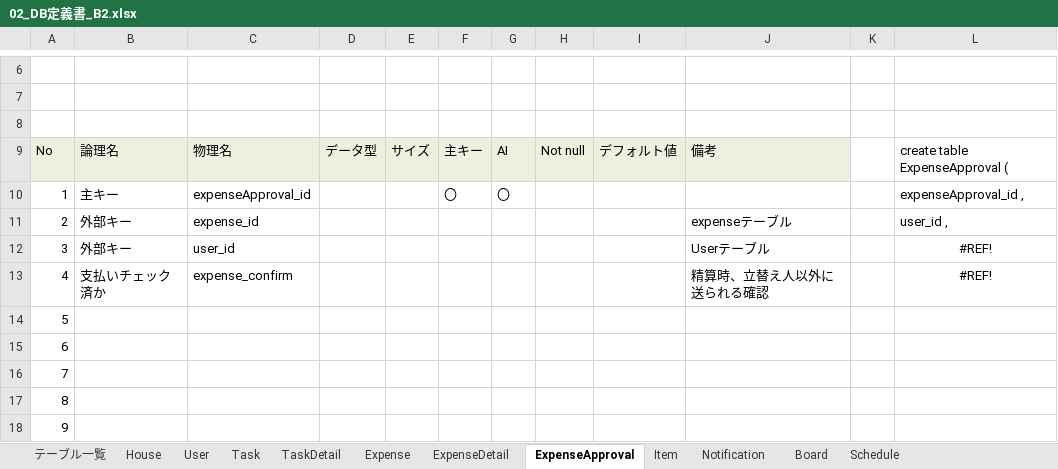
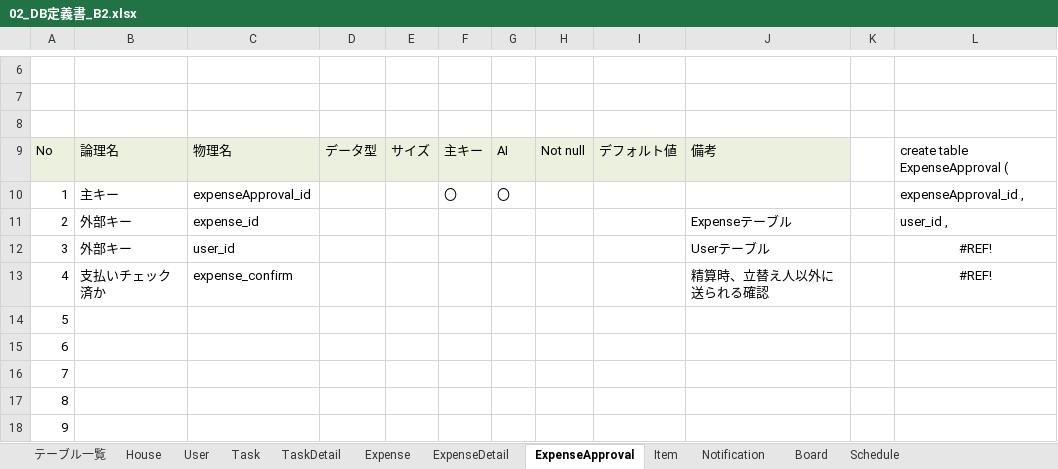
Before and after one commit to plusdojo2024/B2, an Excel workbook: doc/外部設計/02_DB定義書_B2.xlsx, sheet ExpenseApproval, drawn as a sheet; only a part is shown, gaps mark what is left out; values as stored, in another font and other column widths than the file's, no borders; the diff names each change by its address in the sheet, - before the commit and + after, or states it on an @@ line.

Commit message:
Update 02_DB定義書_B2.xlsx

```diff
--- a/doc/外部設計/02_DB定義書_B2.xlsx (sheet ExpenseApproval)
+++ b/doc/外部設計/02_DB定義書_B2.xlsx (sheet ExpenseApproval)
-J11: expenseテーブル
+J11: Expenseテーブル
```
Also changed, not shown: sheet Item.
